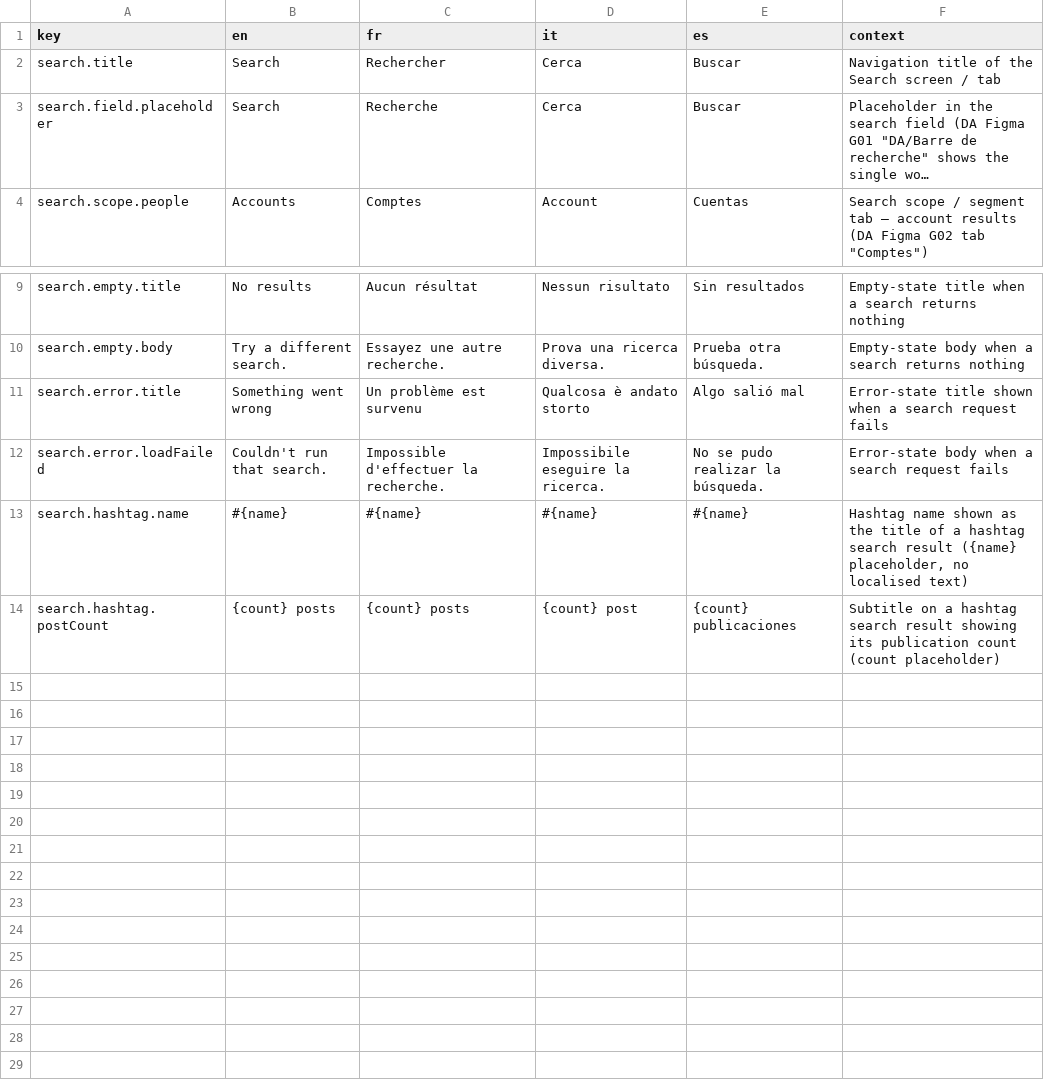
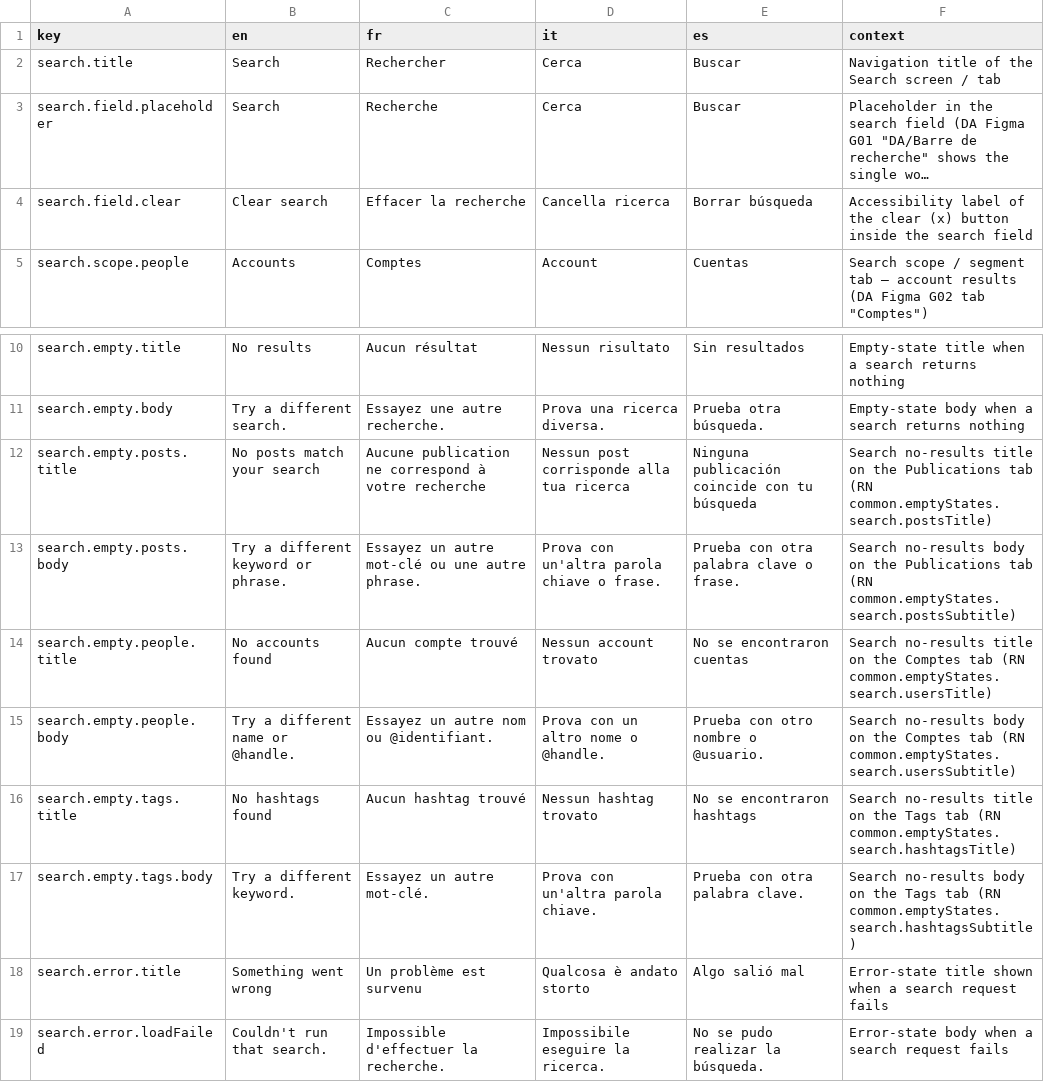
Before and after one commit to RepublikeIO/republike-tech, a CSV file: native/i18n/search.csv, drawn as a sheet; only a part is shown, gaps mark what is left out; the shorter side is filled out with more unchanged rows; long unchanged cells end in …; the diff names each change by its address in the sheet, - before the commit and + after, or states it on an @@ line.

Commit message:
feat(native): sprint 10 DA strings and tokens (moderation, search, menu/settings, composer, photo crop)

```diff
--- a/native/i18n/search.csv
+++ b/native/i18n/search.csv
+row 4: search.field.clear | Clear search | Effacer la recherche | Cancella ricerca | Borrar búsqueda | Accessibility label of the clear (x) button inside the search field
+row 12: search.empty.posts.title | No posts match your search | Aucune publication ne correspond à votre recherche | Nessun post corrisponde alla tua ricerca | Ninguna publicación coincide con tu búsqueda | Search no-results title on the Publications tab (RN common.emptyStates.search.postsTitle)
+row 13: search.empty.posts.body | Try a different keyword or phrase. | Essayez un autre mot-clé ou une autre phrase. | Prova con un'altra parola chiave o frase. | Prueba con otra palabra clave o frase. | Search no-results body on the Publications tab (RN common.emptyStates.search.postsSubtitle)
+row 14: search.empty.people.title | No accounts found | Aucun compte trouvé | Nessun account trovato | No se encontraron cuentas | Search no-results title on the Comptes tab (RN common.emptyStates.search.usersTitle)
+row 15: search.empty.people.body | Try a different name or @handle. | Essayez un autre nom ou @identifiant. | Prova con un altro nome o @handle. | Prueba con otro nombre o @usuario. | Search no-results body on the Comptes tab (RN common.emptyStates.search.usersSubtitle)
+row 16: search.empty.tags.title | No hashtags found | Aucun hashtag trouvé | Nessun hashtag trovato | No se encontraron hashtags | Search no-results title on the Tags tab (RN common.emptyStates.search.hashtagsTitle)
+row 17: search.empty.tags.body | Try a different keyword. | Essayez un autre mot-clé. | Prova con un'altra parola chiave. | Prueba con otra palabra clave. | Search no-results body on the Tags tab (RN common.emptyStates.search.hashtagsSubtitle)
```
Also changed, not shown: native/i18n/common.csv, native/i18n/composer.csv, 7 other files.
